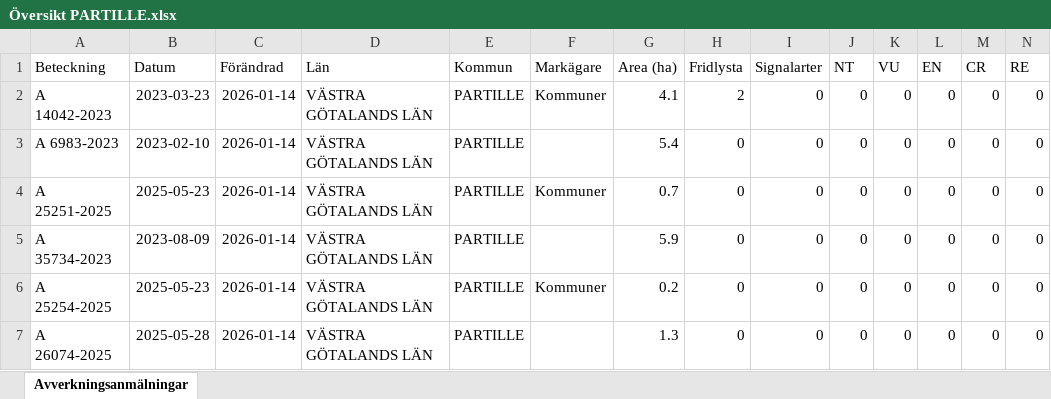
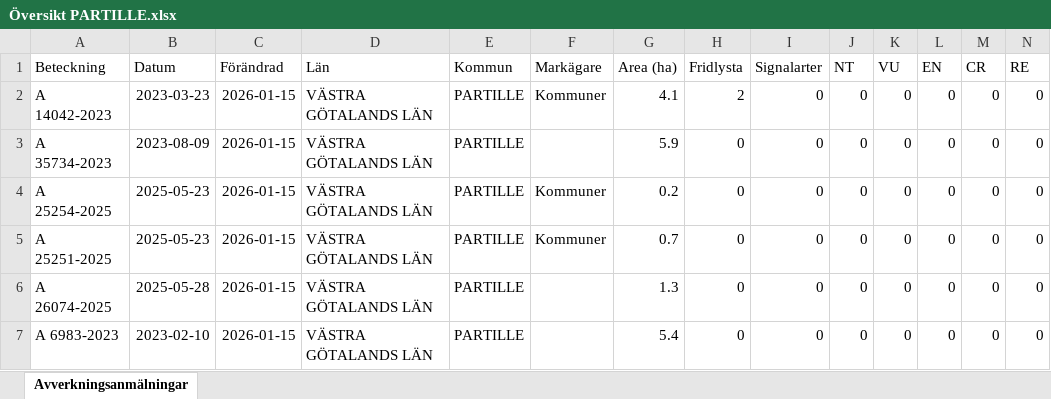
Before and after one commit to klasma/Logging_1402, an Excel workbook: Översikt PARTILLE.xlsx, sheet Avverkningsanmälningar, drawn as a sheet; only a part is shown; values as stored, in another font and other column widths than the file's, no borders; removed rows and columns are numbered as before the commit, all else as after; rows hold the shown columns only; the diff names each change by its address in the sheet, - before the commit and + after, or states it on an @@ line.

```diff
--- a/Översikt PARTILLE.xlsx (sheet Avverkningsanmälningar)
+++ b/Översikt PARTILLE.xlsx (sheet Avverkningsanmälningar)
-C2 (Förändrad): 2026-01-14
+C2 (Förändrad): 2026-01-15
-row 3: A 6983-2023 | 2023-02-10 | 2026-01-14 | VÄSTRA GÖTALANDS LÄN | PARTILLE |  | 5.4 | 0 | 0 | 0 | 0 | 0 | 0 | 0
-row 4: A 25251-2025 | 2025-05-23 | 2026-01-14 | VÄSTRA GÖTALANDS LÄN | PARTILLE | Kommuner | 0.7 | 0 | 0 | 0 | 0 | 0 | 0 | 0
-C3:C4 (Förändrad): 2026-01-14
+C3:C4 (Förändrad): 2026-01-15
+row 5: A 25251-2025 | 2025-05-23 | 2026-01-15 | VÄSTRA GÖTALANDS LÄN | PARTILLE | Kommuner | 0.7 | 0 | 0 | 0 | 0 | 0 | 0 | 0
-C6 (Förändrad): 2026-01-14
+C6 (Förändrad): 2026-01-15
+row 7: A 6983-2023 | 2023-02-10 | 2026-01-15 | VÄSTRA GÖTALANDS LÄN | PARTILLE |  | 5.4 | 0 | 0 | 0 | 0 | 0 | 0 | 0
```
Also changed, not shown: artfynd/A 14042-2023 artfynd.xlsx, 6 other files.
